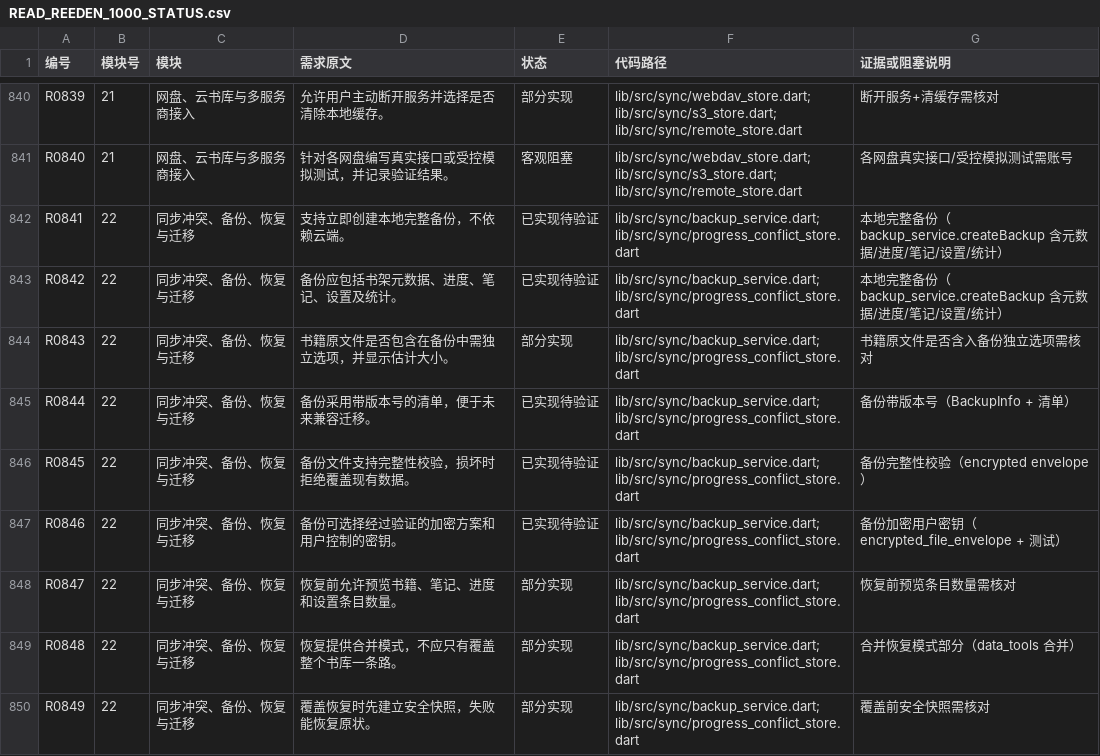
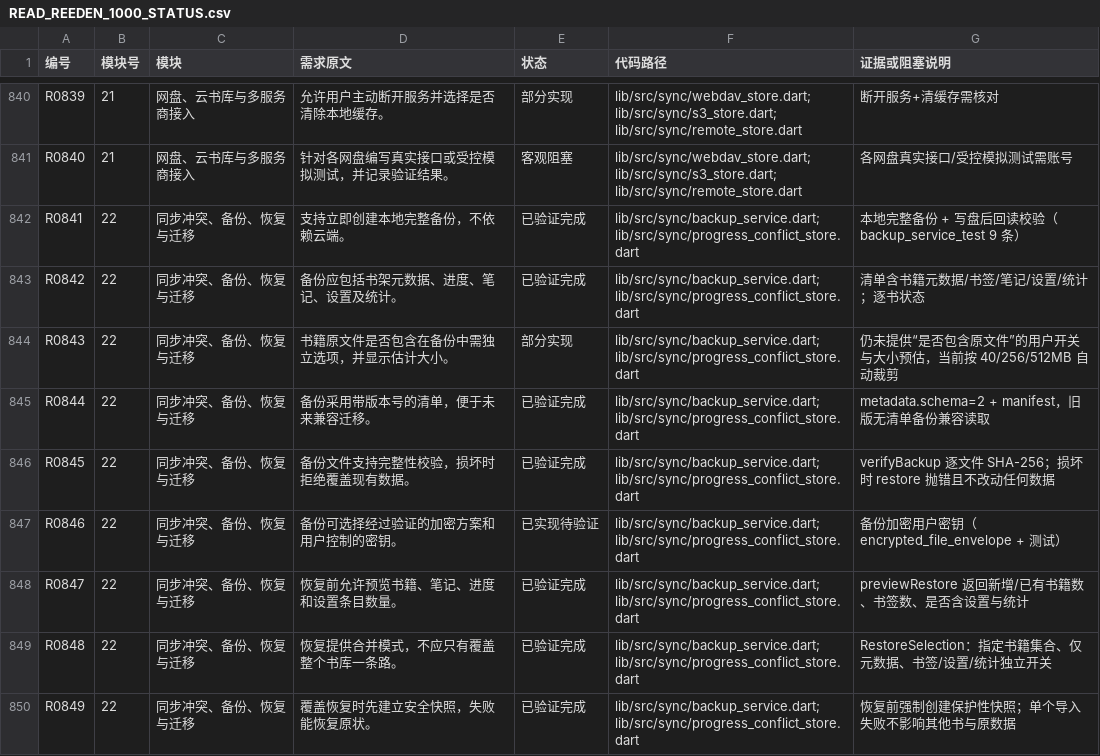
Before and after one commit to cs9527h/read, a CSV file: docs/READ_REEDEN_1000_STATUS.csv, drawn as a sheet; only a part is shown, gaps mark what is left out; the diff covers the shown part only.

Commit message:
docs: v2.1 台账与检查点更新（V64/I251/P291/B52/N342）
- 21 条需求按真实测试证据升级/修订状态
- 模块汇总与合计按 CSV 重算，保持 1000 条
- README 更新到 2.1.0-preview / 206 测试
- 检查点记录本批次完成项、测试基线与恢复命令

```diff
--- a/docs/READ_REEDEN_1000_STATUS.csv
+++ b/docs/READ_REEDEN_1000_STATUS.csv
@@ -844,10 +844,10 @@ R0839,21,网盘、云书库与多服务商接入,允许用户主动断开服务
 R0840,21,网盘、云书库与多服务商接入,针对各网盘编写真实接口或受控模拟测试，并记录验证结果。,客观阻塞,lib/src/sync/webdav_store.dart; lib/src/sync/s3_store.dart; lib/src/sync/remote_store.dart,各网盘真实接口/受控模拟测试需账号
-R0841,22,同步冲突、备份、恢复与迁移,支持立即创建本地完整备份，不依赖云端。,已实现待验证,lib/src/sync/backup_service.dart; lib/src/sync/progress_conflict_store.dart,本地完整备份（backup_service.createBackup 含元数据/进度/笔记/设置/统计）
-R0842,22,同步冲突、备份、恢复与迁移,备份应包括书架元数据、进度、笔记、设置及统计。,已实现待验证,lib/src/sync/backup_service.dart; lib/src/sync/progress_conflict_store.dart,本地完整备份（backup_service.createBackup 含元数据/进度/笔记/设置/统计）
-R0843,22,同步冲突、备份、恢复与迁移,书籍原文件是否包含在备份中需独立选项，并显示估计大小。,部分实现,lib/src/sync/backup_service.dart; lib/src/sync/progress_conflict_store.dart,书籍原文件是否含入备份独立选项需核对
-R0844,22,同步冲突、备份、恢复与迁移,备份采用带版本号的清单，便于未来兼容迁移。,已实现待验证,lib/src/sync/backup_service.dart; lib/src/sync/progress_conflict_store.dart,备份带版本号（BackupInfo + 清单）
-R0845,22,同步冲突、备份、恢复与迁移,备份文件支持完整性校验，损坏时拒绝覆盖现有数据。,已实现待验证,lib/src/sync/backup_service.dart; lib/src/sync/progress_conflict_store.dart,备份完整性校验（encrypted envelope）
+R0841,22,同步冲突、备份、恢复与迁移,支持立即创建本地完整备份，不依赖云端。,已验证完成,lib/src/sync/backup_service.dart; lib/src/sync/progress_conflict_store.dart,本地完整备份 + 写盘后回读校验（backup_service_test 9 条）
+R0842,22,同步冲突、备份、恢复与迁移,备份应包括书架元数据、进度、笔记、设置及统计。,已验证完成,lib/src/sync/backup_service.dart; lib/src/sync/progress_conflict_store.dart,清单含书籍元数据/书签/笔记/设置/统计；逐书状态
+R0843,22,同步冲突、备份、恢复与迁移,书籍原文件是否包含在备份中需独立选项，并显示估计大小。,部分实现,lib/src/sync/backup_service.dart; lib/src/sync/progress_conflict_store.dart,仍未提供“是否包含原文件”的用户开关与大小预估，当前按 40/256/512MB 自动裁剪
+R0844,22,同步冲突、备份、恢复与迁移,备份采用带版本号的清单，便于未来兼容迁移。,已验证完成,lib/src/sync/backup_service.dart; lib/src/sync/progress_conflict_store.dart,metadata.schema=2 + manifest，旧版无清单备份兼容读取
+R0845,22,同步冲突、备份、恢复与迁移,备份文件支持完整性校验，损坏时拒绝覆盖现有数据。,已验证完成,lib/src/sync/backup_service.dart; lib/src/sync/progress_conflict_store.dart,verifyBackup 逐文件 SHA-256；损坏时 restore 抛错且不改动任何数据
 R0846,22,同步冲突、备份、恢复与迁移,备份可选择经过验证的加密方案和用户控制的密钥。,已实现待验证,lib/src/sync/backup_service.dart; lib/src/sync/progress_conflict_store.dart,备份加密用户密钥（encrypted_file_envelope + 测试）
-R0847,22,同步冲突、备份、恢复与迁移,恢复前允许预览书籍、笔记、进度和设置条目数量。,部分实现,lib/src/sync/backup_service.dart; lib/src/sync/progress_conflict_store.dart,恢复前预览条目数量需核对
-R0848,22,同步冲突、备份、恢复与迁移,恢复提供合并模式，不应只有覆盖整个书库一条路。,部分实现,lib/src/sync/backup_service.dart; lib/src/sync/progress_conflict_store.dart,合并恢复模式部分（data_tools 合并）
-R0849,22,同步冲突、备份、恢复与迁移,覆盖恢复时先建立安全快照，失败能恢复原状。,部分实现,lib/src/sync/backup_service.dart; lib/src/sync/progress_conflict_store.dart,覆盖前安全快照需核对
+R0847,22,同步冲突、备份、恢复与迁移,恢复前允许预览书籍、笔记、进度和设置条目数量。,已验证完成,lib/src/sync/backup_service.dart; lib/src/sync/progress_conflict_store.dart,previewRestore 返回新增/已有书籍数、书签数、是否含设置与统计
+R0848,22,同步冲突、备份、恢复与迁移,恢复提供合并模式，不应只有覆盖整个书库一条路。,已验证完成,lib/src/sync/backup_service.dart; lib/src/sync/progress_conflict_store.dart,RestoreSelection：指定书籍集合、仅元数据、书签/设置/统计独立开关
+R0849,22,同步冲突、备份、恢复与迁移,覆盖恢复时先建立安全快照，失败能恢复原状。,已验证完成,lib/src/sync/backup_service.dart; lib/src/sync/progress_conflict_store.dart,恢复前强制创建保护性快照；单个导入失败不影响其他书与原数据
```
Also changed, not shown: 37 edited cells elsewhere in this file, 3 other files.
